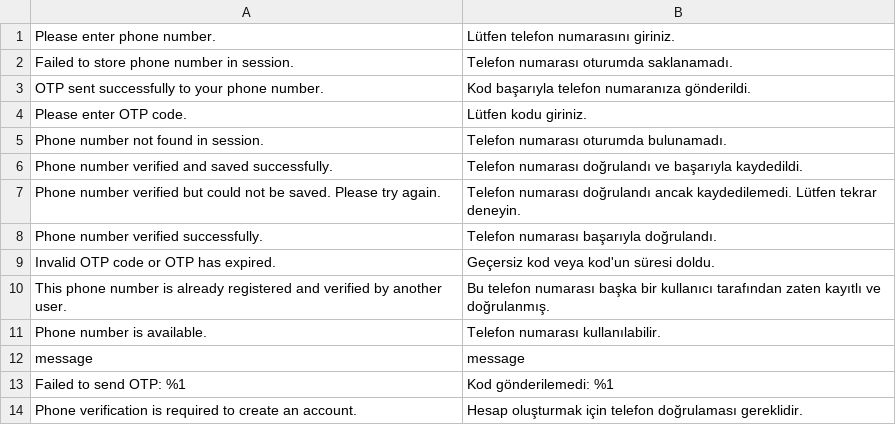
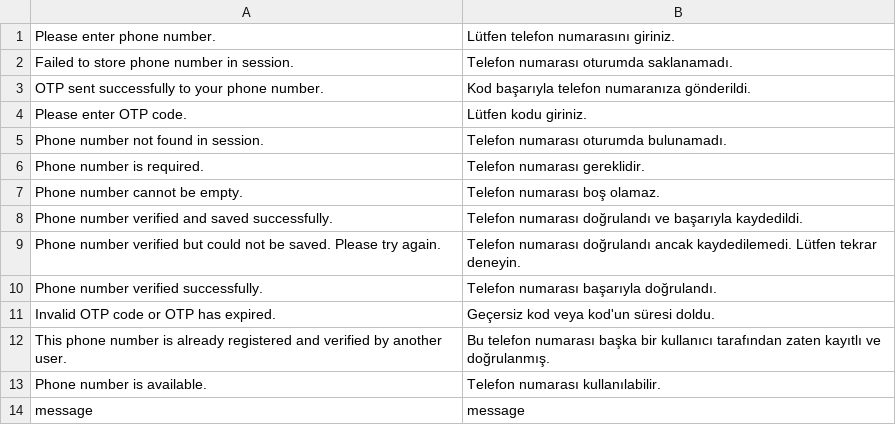
Before and after one commit to orkank/Magento2-OTP-Phone-Verification, a CSV file: i18n/tr_TR.csv, drawn as a sheet; only a part is shown; the shorter side is filled out with more unchanged rows; the diff covers the shown part only.

Commit message:
feat(phoneotp): app token bridge for address/checkout

```diff
--- a/i18n/tr_TR.csv
+++ b/i18n/tr_TR.csv
@@ -5,2 +5,4 @@
 "Phone number not found in session.","Telefon numarası oturumda bulunamadı."
+"Phone number is required.","Telefon numarası gereklidir."
+"Phone number cannot be empty.","Telefon numarası boş olamaz."
 "Phone number verified and saved successfully.","Telefon numarası doğrulandı ve başarıyla kaydedildi."
```
Also changed, not shown: 31 added rows elsewhere in this file, i18n/en_US.csv, 43 other files.
